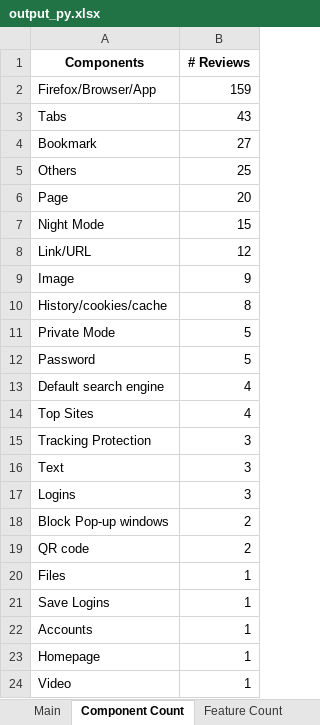
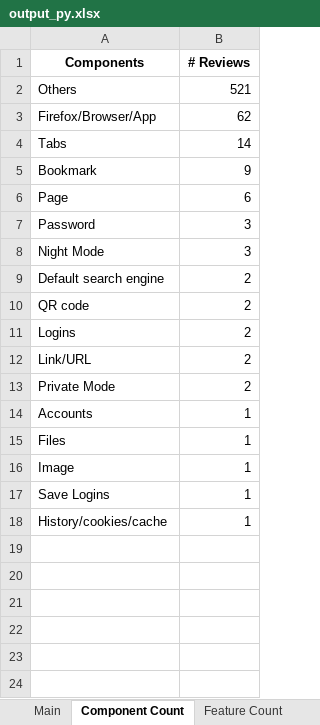
Before and after one commit to mozilla-it/fx-sentiment-analysis, an Excel workbook: Data/2017_11_14/output_py.xlsx, sheet Component Count, drawn as a sheet; values as stored, in another font and other column widths than the file's, no borders; removed rows and columns are numbered as before the commit, all else as after; the diff names each change by its address in the sheet, - before the commit and + after, or states it on an @@ line.

```diff
--- a/Data/2017_11_14/output_py.xlsx (sheet Component Count)
+++ b/Data/2017_11_14/output_py.xlsx (sheet Component Count)
+row 2: Others | 521
-B3 (# Reviews): 159
+B3 (# Reviews): 62
-B4 (# Reviews): 43
+B4 (# Reviews): 14
-B5 (# Reviews): 27
+B5 (# Reviews): 9
-row 5: Others | 25
-B6 (# Reviews): 20
+B6 (# Reviews): 6
-row 7: Night Mode | 15
-row 8: Link/URL | 12
-row 9: Image | 9
-row 10: History/cookies/cache | 8
-row 11: Private Mode | 5
-B7 (# Reviews): 5
+B7 (# Reviews): 3
+row 8: Night Mode | 3
-B9 (# Reviews): 4
+B9 (# Reviews): 2
-row 14: Top Sites | 4
-row 15: Tracking Protection | 3
-row 16: Text | 3
-row 17: Logins | 3
-row 18: Block Pop-up windows | 2
+row 11: Logins | 2
+row 12: Link/URL | 2
+row 13: Private Mode | 2
+row 14: Accounts | 1
+row 16: Image | 1
-A18 (Components): Accounts
+A18 (Components): History/cookies/cache
-row 23: Homepage | 1
-row 24: Video | 1
```
Also changed, not shown: sheet Main, sheet Feature Count, 6 other files.
